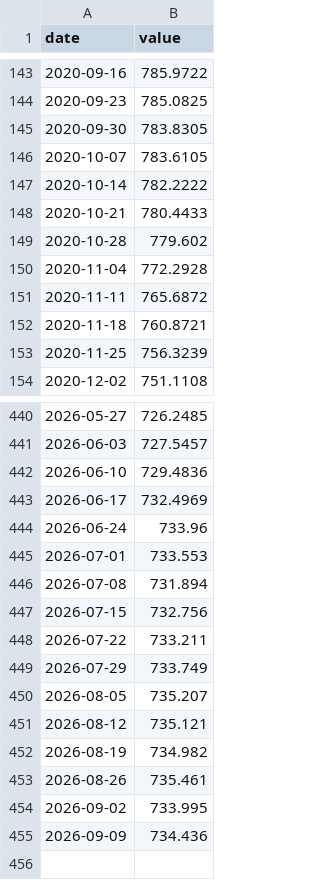
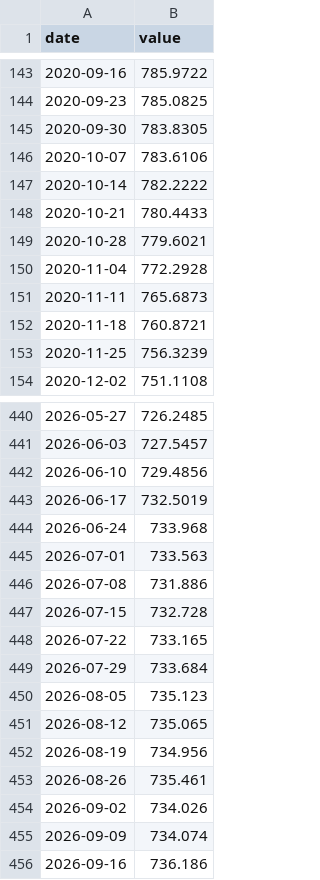
Before and after one commit to smsyt4sjvc-crypto/Wiki-Brain, a CSV file: research-vault/data/fragility/series/ci_small.csv, drawn as a sheet; only a part is shown, gaps mark what is left out; the diff covers the shown part only.

```diff
--- a/research-vault/data/fragility/series/ci_small.csv
+++ b/research-vault/data/fragility/series/ci_small.csv
@@ -145,8 +145,8 @@ date,value
 2020-09-30,783.8305
-2020-10-07,783.6105
+2020-10-07,783.6106
 2020-10-14,782.2222
 2020-10-21,780.4433
-2020-10-28,779.602
+2020-10-28,779.6021
 2020-11-04,772.2928
-2020-11-11,765.6872
+2020-11-11,765.6873
 2020-11-18,760.8721
@@ -441,15 +441,16 @@ date,value
 2026-06-03,727.5457
-2026-06-10,729.4836
-2026-06-17,732.4969
-2026-06-24,733.96
-2026-07-01,733.553
-2026-07-08,731.894
-2026-07-15,732.756
-2026-07-22,733.211
-2026-07-29,733.749
-2026-08-05,735.207
-2026-08-12,735.121
-2026-08-19,734.982
+2026-06-10,729.4856
+2026-06-17,732.5019
+2026-06-24,733.968
+2026-07-01,733.563
+2026-07-08,731.886
+2026-07-15,732.728
+2026-07-22,733.165
+2026-07-29,733.684
+2026-08-05,735.123
+2026-08-12,735.065
+2026-08-19,734.956
 2026-08-26,735.461
-2026-09-02,733.995
-2026-09-09,734.436
+2026-09-02,734.026
+2026-09-09,734.074
+2026-09-16,736.186
```
Also changed, not shown: 15 edited cells elsewhere in this file, research-vault/data/fragility/series/ci_all.csv, research-vault/data/fragility/series/ci_large.csv, 18 other files.
